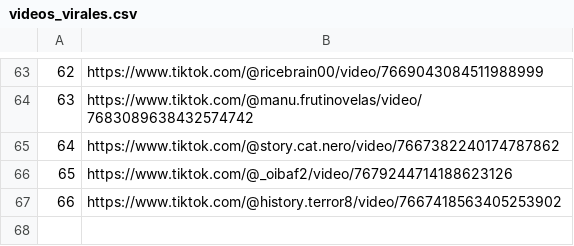
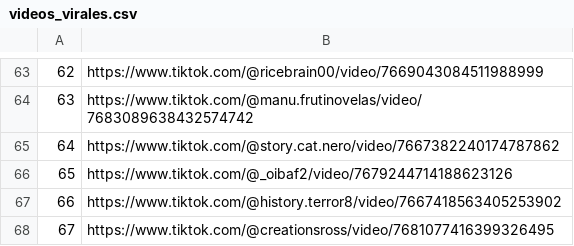
Before and after one commit to jesus18320/tiktok-viral-bot, a CSV file: videos_virales.csv, drawn as a sheet; only a part is shown, gaps mark what is left out; the diff names each change by its address in the sheet, - before the commit and + after, or states it on an @@ line.

```diff
--- a/videos_virales.csv
+++ b/videos_virales.csv
+row 68: 67 | https://www.tiktok.com/@creationsross/video/7681077416399326495
```
